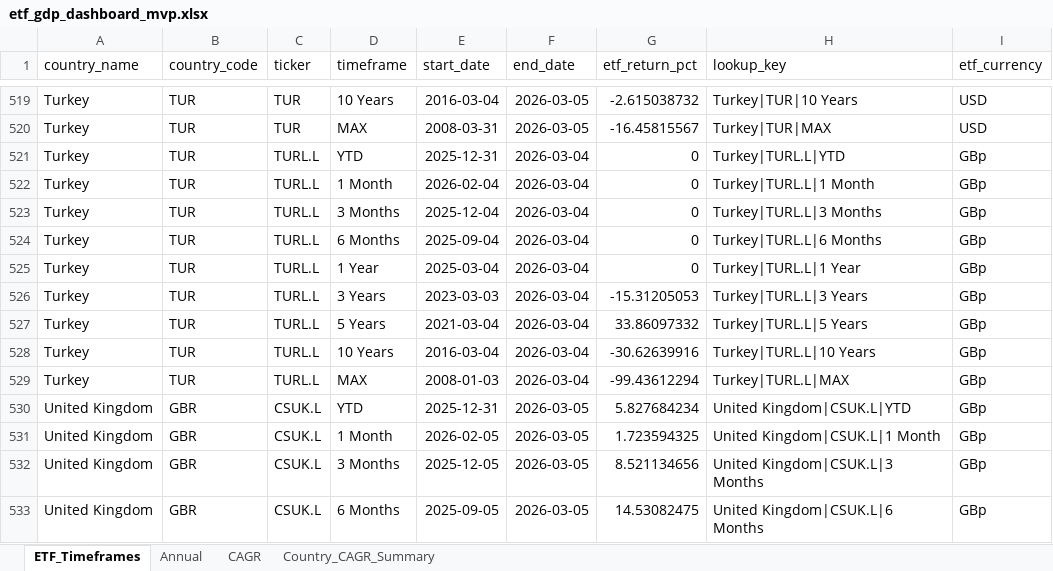
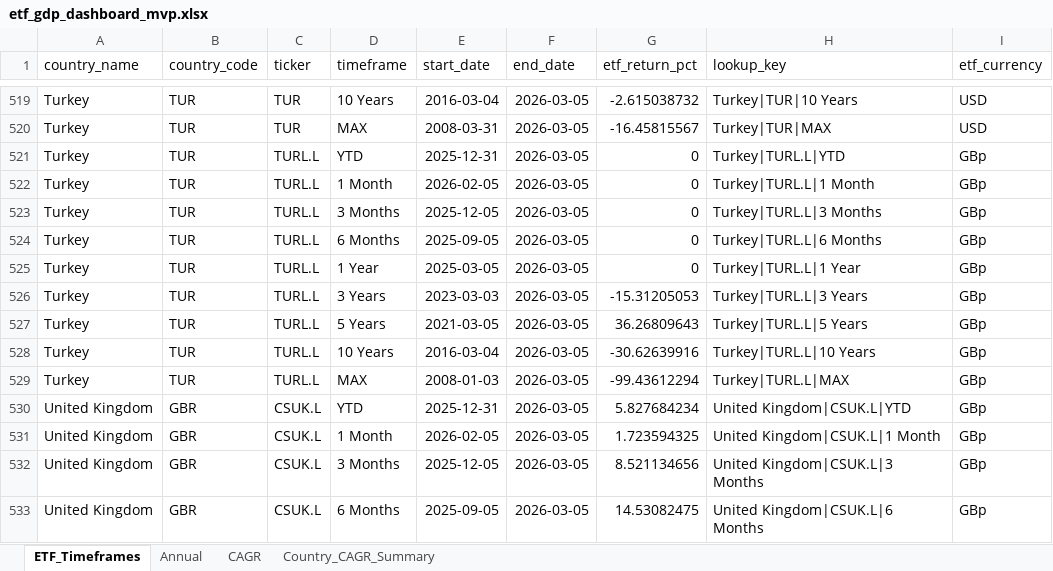
Before and after one commit to RamitChutani/macro-etf-data, an Excel workbook: data/outputs/etf_gdp_dashboard_mvp.xlsx, sheet ETF_Timeframes, drawn as a sheet; only a part is shown, gaps mark what is left out; values as stored, in another font and other column widths than the file's, no borders; the diff names each change by its address in the sheet, - before the commit and + after, or states it on an @@ line.

Commit message:
fix: robust inception-year gating for disconnects and unified USD-based returns for all tickers

```diff
--- a/data/outputs/etf_gdp_dashboard_mvp.xlsx (sheet ETF_Timeframes)
+++ b/data/outputs/etf_gdp_dashboard_mvp.xlsx (sheet ETF_Timeframes)
-F521:F529 (end_date): 2026-03-04
+F521:F529 (end_date): 2026-03-05
-E522 (start_date): 2026-02-04
+E522 (start_date): 2026-02-05
-E523 (start_date): 2025-12-04
+E523 (start_date): 2025-12-05
-E524 (start_date): 2025-09-04
+E524 (start_date): 2025-09-05
-E525 (start_date): 2025-03-04
+E525 (start_date): 2025-03-05
-E527 (start_date): 2021-03-04
+E527 (start_date): 2021-03-05
-G527 (etf_return_pct): 33.86097332
+G527 (etf_return_pct): 36.26809643
```
Also changed, not shown: sheet Annual, sheet Country_CAGR_Summary, 4 other files.
